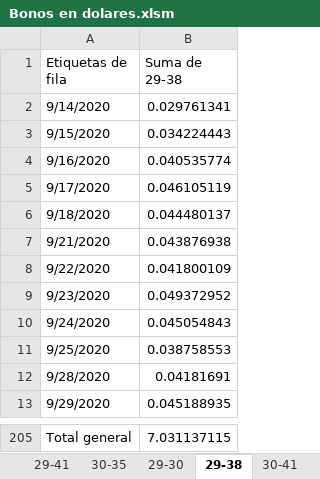
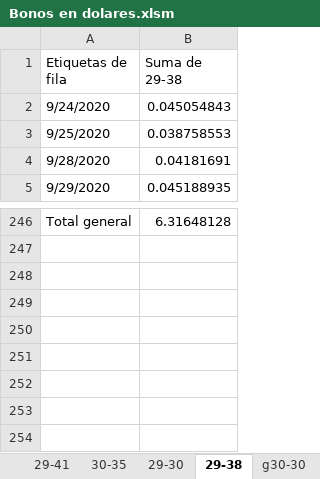
Before and after one commit to alferrelli/Api2, an Excel workbook: Bonos en dolares.xlsm, sheet 29-38, drawn as a sheet; only a part is shown, gaps mark what is left out; values as stored, in another font and other column widths than the file's, no borders; charts and pictures not drawn; removed rows and columns are numbered as before the commit, all else as after; the diff covers the shown part only; the diff names each change by its address in the sheet, - before the commit and + after, or states it on an @@ line.

```diff
--- a/Bonos en dolares.xlsm (sheet 29-38)
+++ b/Bonos en dolares.xlsm (sheet 29-38)
+sheet tab: g30-30
-row 2: 9/14/2020 | 0.029761341
-row 3: 9/15/2020 | 0.034224443
-row 4: 9/16/2020 | 0.040535774
-row 5: 9/17/2020 | 0.046105119
-row 6: 9/18/2020 | 0.044480137
-row 7: 9/21/2020 | 0.043876938
-row 8: 9/22/2020 | 0.041800109
-row 9: 9/23/2020 | 0.049372952
-B246 (Suma de 29-38): 7.031137115
+B246 (Suma de 29-38): 6.31648128
```
Also changed, not shown: 49 added rows elsewhere in this sheet, sheet Paridad usd, sheet Grafico Paridades, sheet g29-41, sheet 30-41, sheet Flujo de Fondos, sheet Flujo de Fondos (2), 1 more sheet, other sheet tabs, charts or pictures, 28 other files.
